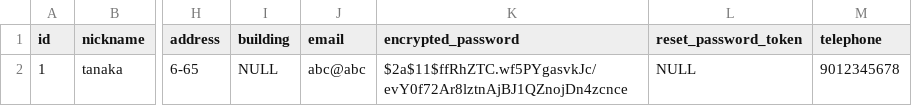
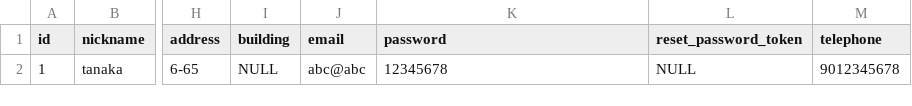
Before and after one commit to yukitohiroki/mercari_weekend_46nagoya, a CSV file: db/users.csv, drawn as a sheet; only a part is shown, gaps mark what is left out; the diff names each change by its address in the sheet, - before the commit and + after, or states it on an @@ line.

Commit message:
Update users.csv
修正

```diff
--- a/db/users.csv
+++ b/db/users.csv
-K1: encrypted_password
+K1: password
-K2 (password): $2a$11$ffRhZTC.wf5PYgasvkJc/evY0f72Ar8lztnAjBJ1QZnojDn4zcnce
+K2 (password): 12345678
```
